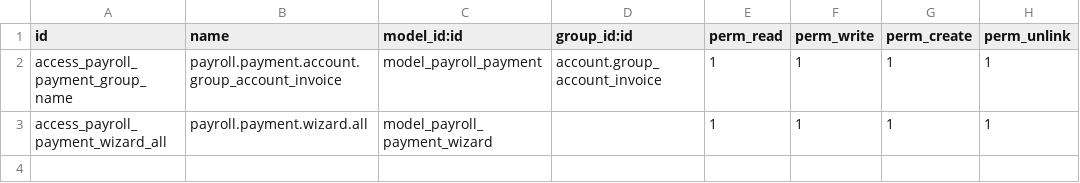
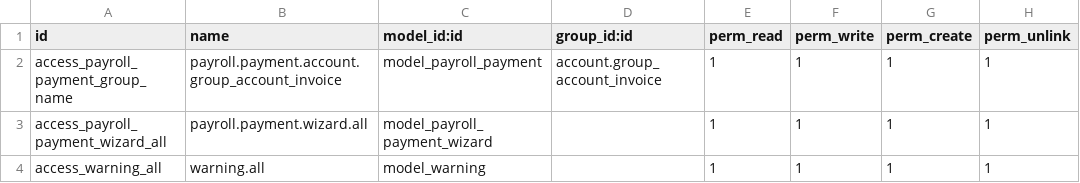
Before and after one commit to VKYC/MP_TESORERIA, a CSV file: payroll_payment/security/ir.model.access.csv, drawn as a sheet; the diff names each change by its address in the sheet, - before the commit and + after, or states it on an @@ line.

Commit message:
warning, cambios de estados, campos de flujo

```diff
--- a/payroll_payment/security/ir.model.access.csv
+++ b/payroll_payment/security/ir.model.access.csv
+row 4: access_warning_all | warning.all | model_warning |  | 1 | 1 | 1 | 1
```
Also changed, not shown: 9 other files.
